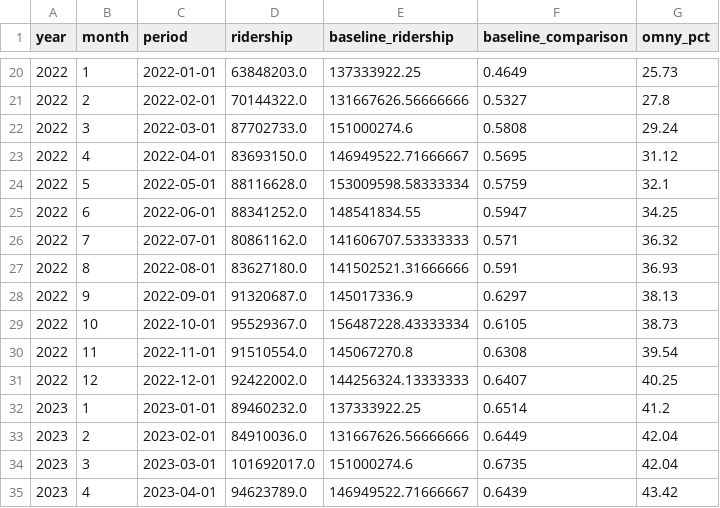
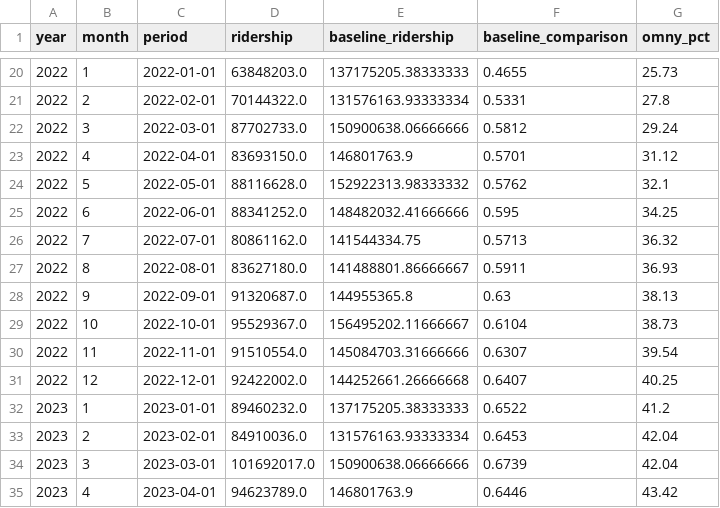
Before and after one commit to pbmendoza/mta_ridership, a CSV file: results/final/monthly_ridership_nyc.csv, drawn as a sheet; only a part is shown, gaps mark what is left out; the diff covers the shown part only.

```diff
--- a/results/final/monthly_ridership_nyc.csv
+++ b/results/final/monthly_ridership_nyc.csv
@@ -20,16 +20,16 @@ year,month,period,ridership,baseline_ridership,baseline_comparison,omny_pct
-2022,1,2022-01-01,63848203.0,137333922.25,0.4649,25.73
-2022,2,2022-02-01,70144322.0,131667626.56666666,0.5327,27.8
-2022,3,2022-03-01,87702733.0,151000274.6,0.5808,29.24
-2022,4,2022-04-01,83693150.0,146949522.71666667,0.5695,31.12
-2022,5,2022-05-01,88116628.0,153009598.58333334,0.5759,32.1
-2022,6,2022-06-01,88341252.0,148541834.55,0.5947,34.25
-2022,7,2022-07-01,80861162.0,141606707.53333333,0.571,36.32
-2022,8,2022-08-01,83627180.0,141502521.31666666,0.591,36.93
-2022,9,2022-09-01,91320687.0,145017336.9,0.6297,38.13
-2022,10,2022-10-01,95529367.0,156487228.43333334,0.6105,38.73
-2022,11,2022-11-01,91510554.0,145067270.8,0.6308,39.54
-2022,12,2022-12-01,92422002.0,144256324.13333333,0.6407,40.25
-2023,1,2023-01-01,89460232.0,137333922.25,0.6514,41.2
-2023,2,2023-02-01,84910036.0,131667626.56666666,0.6449,42.04
-2023,3,2023-03-01,101692017.0,151000274.6,0.6735,42.04
-2023,4,2023-04-01,94623789.0,146949522.71666667,0.6439,43.42
+2022,1,2022-01-01,63848203.0,137175205.38333333,0.4655,25.73
+2022,2,2022-02-01,70144322.0,131576163.93333334,0.5331,27.8
+2022,3,2022-03-01,87702733.0,150900638.06666666,0.5812,29.24
+2022,4,2022-04-01,83693150.0,146801763.9,0.5701,31.12
+2022,5,2022-05-01,88116628.0,152922313.98333332,0.5762,32.1
+2022,6,2022-06-01,88341252.0,148482032.41666666,0.595,34.25
+2022,7,2022-07-01,80861162.0,141544334.75,0.5713,36.32
+2022,8,2022-08-01,83627180.0,141488801.86666667,0.5911,36.93
+2022,9,2022-09-01,91320687.0,144955365.8,0.63,38.13
+2022,10,2022-10-01,95529367.0,156495202.11666667,0.6104,38.73
+2022,11,2022-11-01,91510554.0,145084703.31666666,0.6307,39.54
+2022,12,2022-12-01,92422002.0,144252661.26666668,0.6407,40.25
+2023,1,2023-01-01,89460232.0,137175205.38333333,0.6522,41.2
+2023,2,2023-02-01,84910036.0,131576163.93333334,0.6453,42.04
+2023,3,2023-03-01,101692017.0,150900638.06666666,0.6739,42.04
+2023,4,2023-04-01,94623789.0,146801763.9,0.6446,43.42
```
Also changed, not shown: 1 added row and 85 edited cells elsewhere in this file, results/final/monthly_ridership_puma.csv, results/ridership/monthly_ridership_nyc.csv, 6 other files.
